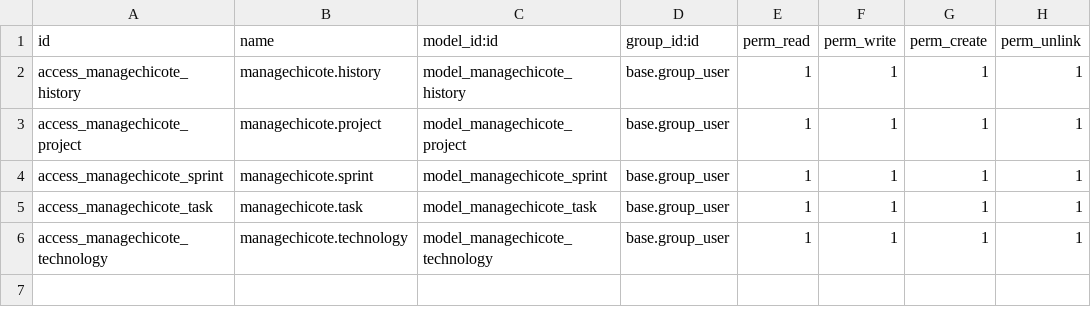
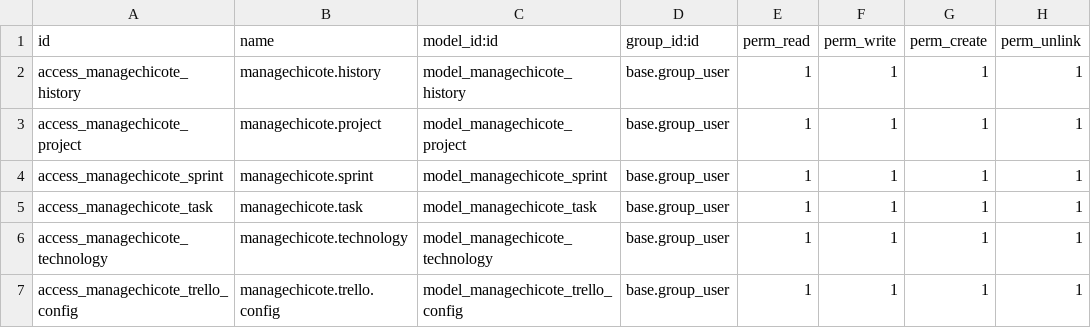
Before and after one commit to AngelChv/managechicote, a CSV file: security/ir.model.access.csv, drawn as a sheet; the diff names each change by its address in the sheet, - before the commit and + after, or states it on an @@ line.

Commit message:
Añadir modelo y vista trello

```diff
--- a/security/ir.model.access.csv
+++ b/security/ir.model.access.csv
+row 7: access_managechicote_trello_config | managechicote.trello.config | model_managechicote_trello_config | base.group_user | 1 | 1 | 1 | 1
```
Also changed, not shown: 4 other files.
